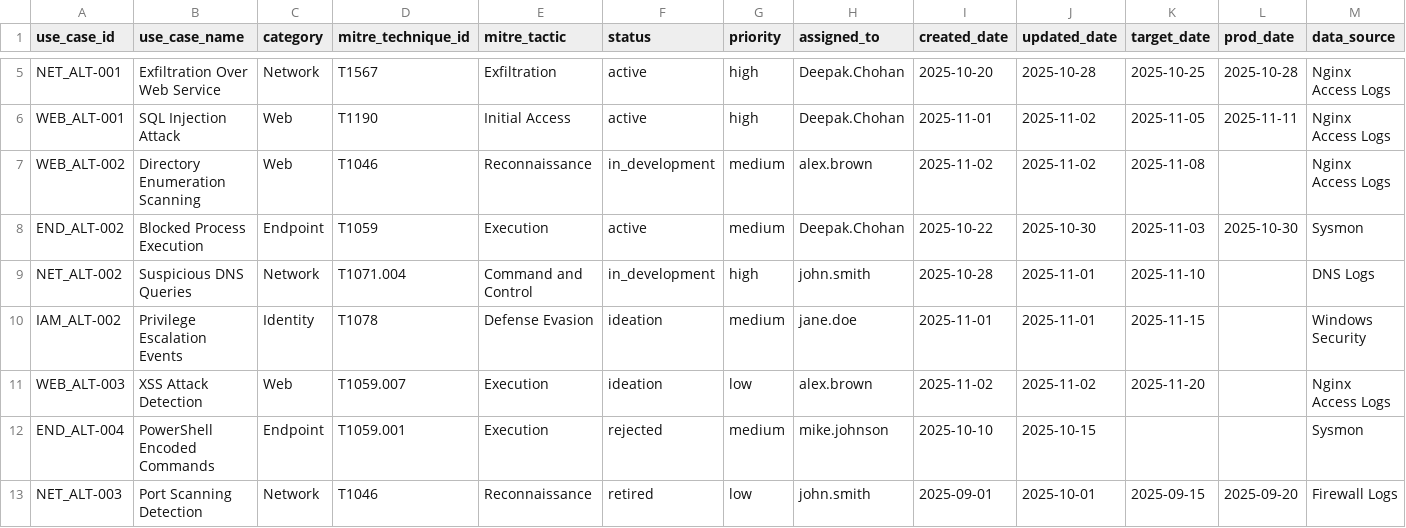
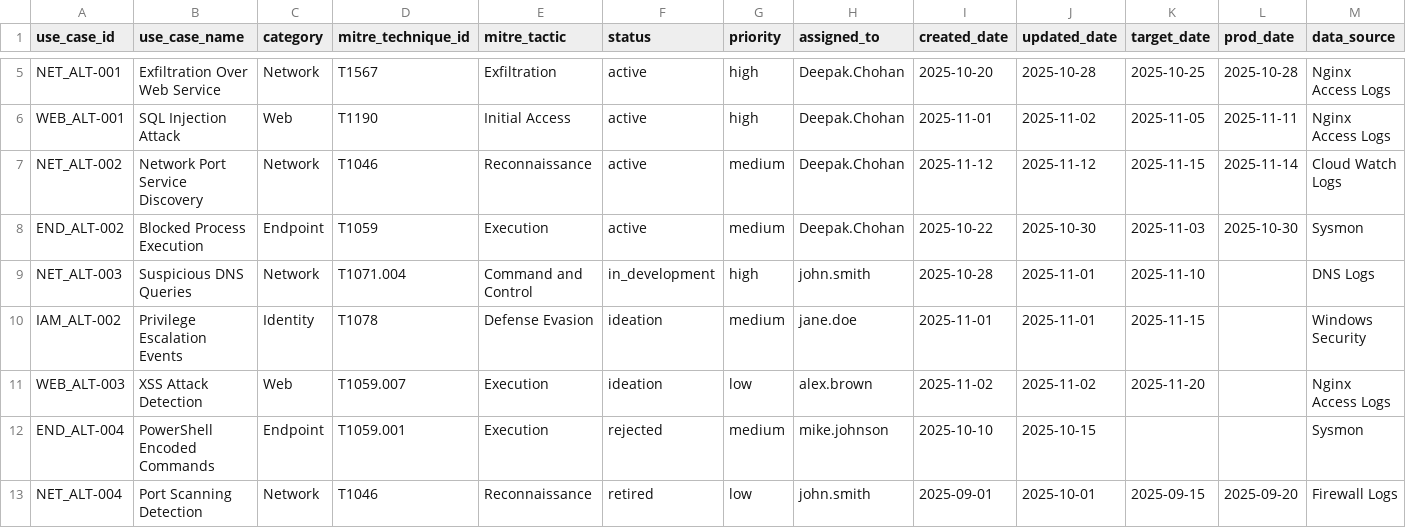
Before and after one commit to iopsmon/splunk_cyber_secmon, a CSV file: DC_cyber_secmon/lookups/uc_factory.csv, drawn as a sheet; only a part is shown, gaps mark what is left out; removed rows and columns are numbered as before the commit, all else as after; rows hold the shown columns only; the diff names each change by its address in the sheet, - before the commit and + after, or states it on an @@ line.

```diff
--- a/DC_cyber_secmon/lookups/uc_factory.csv
+++ b/DC_cyber_secmon/lookups/uc_factory.csv
-row 7: WEB_ALT-002 | Directory Enumeration Scanning | Web | T1046 | Reconnaissance | in_development | medium | alex.brown | 2025-11-02 | 2025-11-02 | 2025-11-08 |  | Nginx Access Logs
+row 7: NET_ALT-002 | Network Port Service Discovery | Network | T1046 | Reconnaissance | active | medium | Deepak.Chohan | 2025-11-12 | 2025-11-12 | 2025-11-15 | 2025-11-14 | Cloud Watch Logs
-A9 (use_case_id): NET_ALT-002
+A9 (use_case_id): NET_ALT-003
-A13 (use_case_id): NET_ALT-003
+A13 (use_case_id): NET_ALT-004
```
Also changed, not shown: DC_cyber_secmon/lookups/post_alert_actions.csv, DC_cyber_secmon/lookups/security_alerts_summary.csv, 19 other files.
